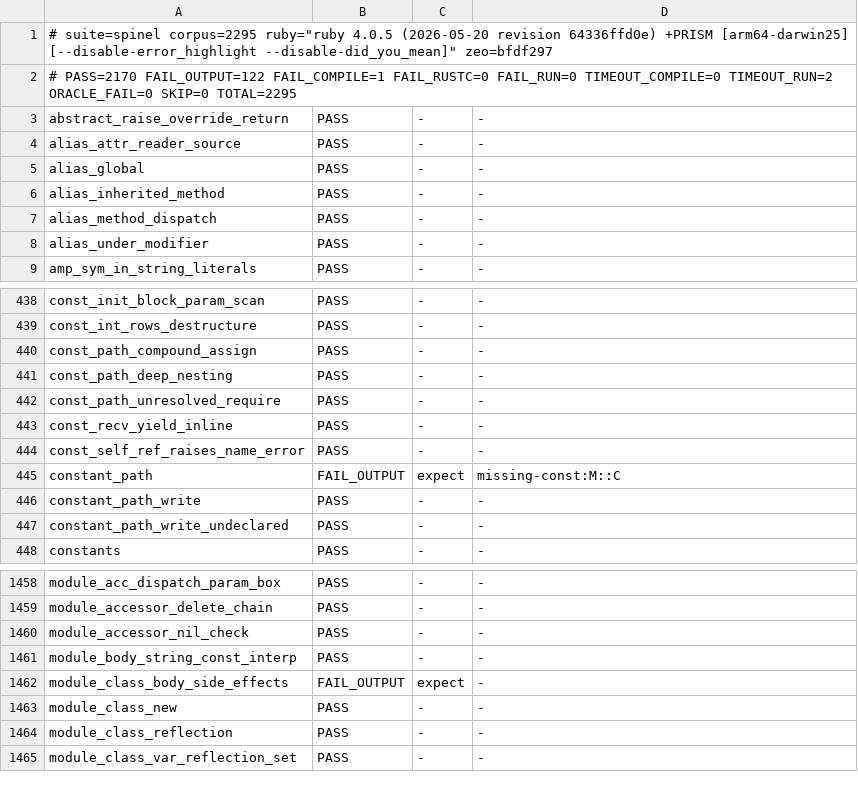
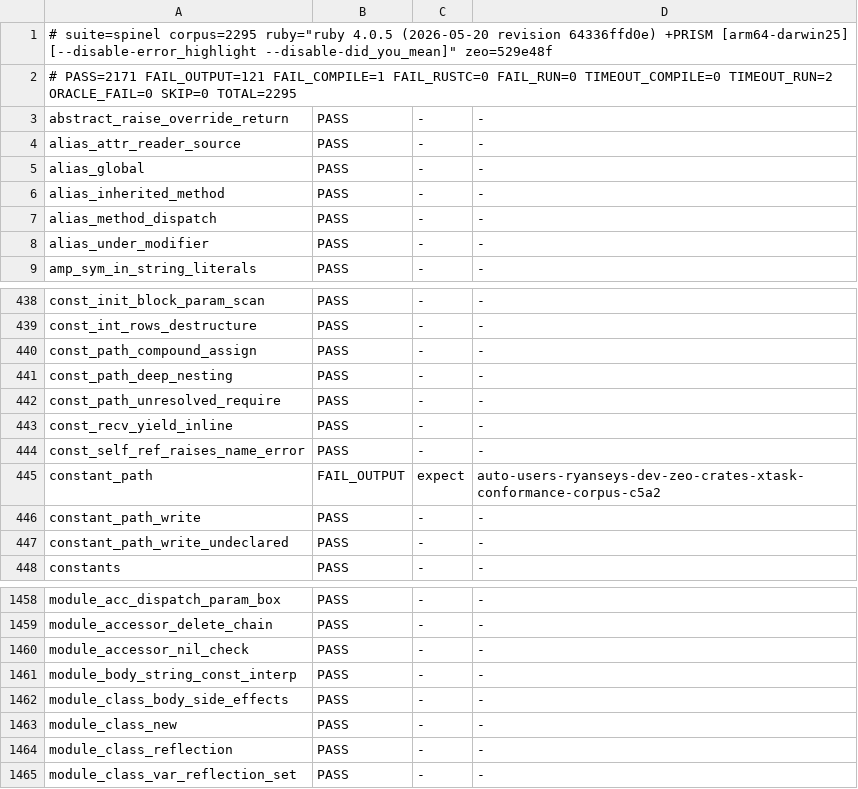
Before and after one commit to ryanseys/zeo, a TSV file: conformance/scoreboard.tsv, drawn as a sheet; only a part is shown, gaps mark what is left out.

```diff
--- a/conformance/scoreboard.tsv
+++ b/conformance/scoreboard.tsv
@@ -1,3 +1,3 @@
-# suite=spinel corpus=2295 ruby="ruby 4.0.5 (2026-05-20 revision 64336ffd0e) +PRISM [arm64-darwin25] [--disable-error_highlight --disable-did_you_mean]" zeo=bfdf297
-# PASS=2170 FAIL_OUTPUT=122 FAIL_COMPILE=1 FAIL_RUSTC=0 FAIL_RUN=0 TIMEOUT_COMPILE=0 TIMEOUT_RUN=2 ORACLE_FAIL=0 SKIP=0 TOTAL=2295
+# suite=spinel corpus=2295 ruby="ruby 4.0.5 (2026-05-20 revision 64336ffd0e) +PRISM [arm64-darwin25] [--disable-error_highlight --disable-did_you_mean]" zeo=529e48f
+# PASS=2171 FAIL_OUTPUT=121 FAIL_COMPILE=1 FAIL_RUSTC=0 FAIL_RUN=0 TIMEOUT_COMPILE=0 TIMEOUT_RUN=2 ORACLE_FAIL=0 SKIP=0 TOTAL=2295
 abstract_raise_override_return	PASS	-	-
@@ -444,3 +444,3 @@ const_recv_yield_inline	PASS	-	-
 const_self_ref_raises_name_error	PASS	-	-
-constant_path	FAIL_OUTPUT	expect	missing-const:M::C
+constant_path	FAIL_OUTPUT	expect	auto-users-ryanseys-dev-zeo-crates-xtask-conformance-corpus-c5a2
 constant_path_write	PASS	-	-
@@ -1461,3 +1461,3 @@ module_accessor_nil_check	PASS	-	-
 module_body_string_const_interp	PASS	-	-
-module_class_body_side_effects	FAIL_OUTPUT	expect	-
+module_class_body_side_effects	PASS	-	-
 module_class_new	PASS	-	-
```
Also changed, not shown: 9 other files.
